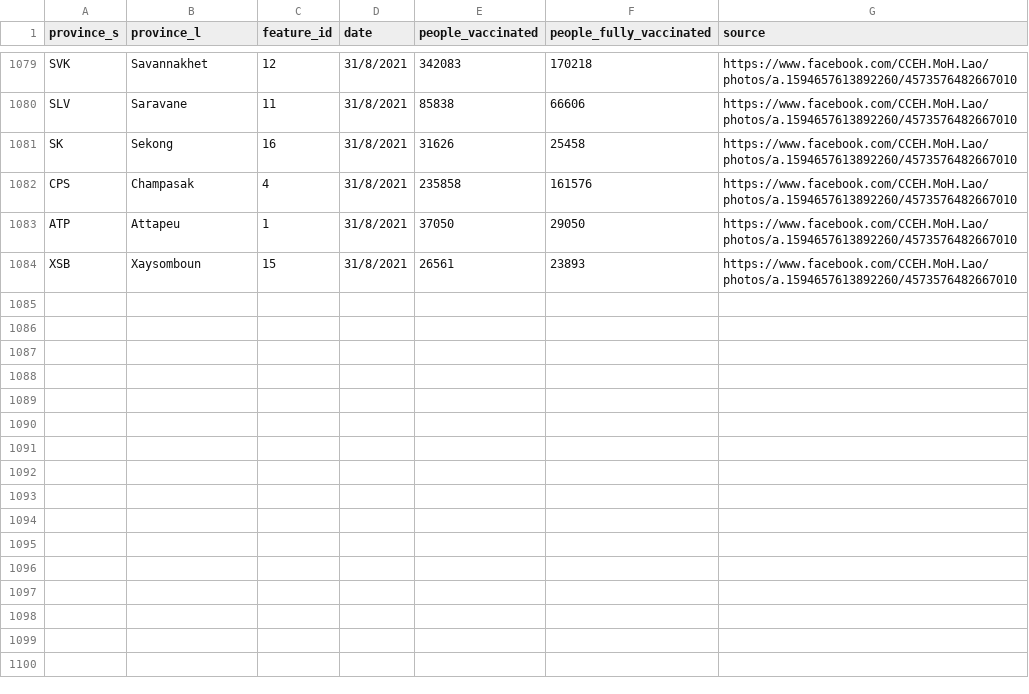
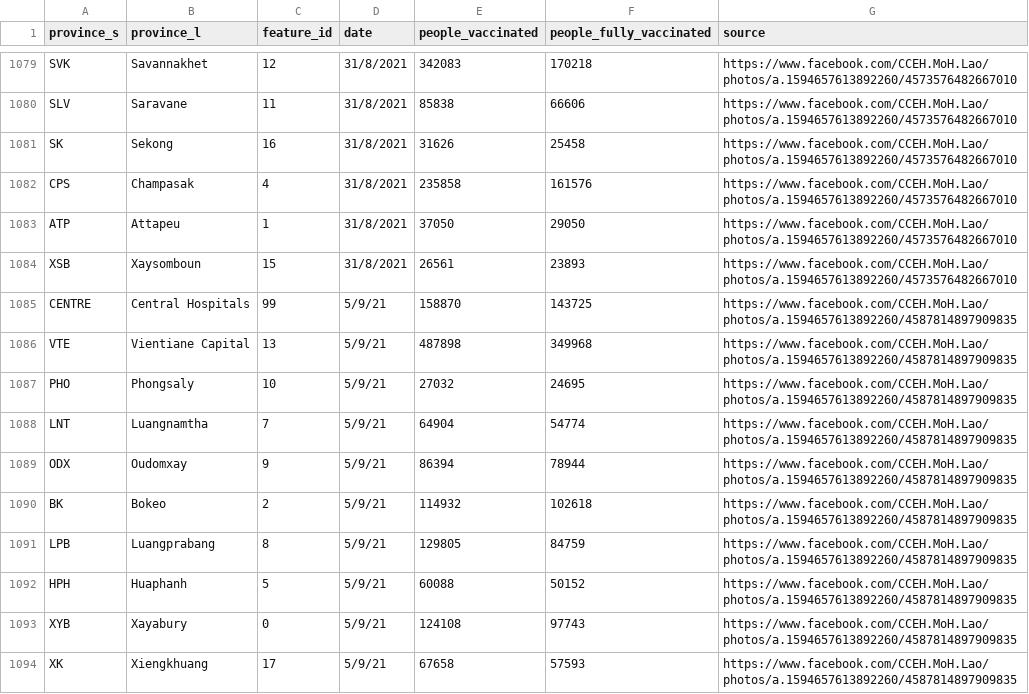
Before and after one commit to douangtavanh/covid-19-data-laos, a CSV file: data/vaccination_data_laos_provincial.csv, drawn as a sheet; only a part is shown, gaps mark what is left out; the diff covers the shown part only; the diff names each change by its address in the sheet, - before the commit and + after, or states it on an @@ line.

Commit message:
Update vaccination_data_laos_provincial.csv

```diff
--- a/data/vaccination_data_laos_provincial.csv
+++ b/data/vaccination_data_laos_provincial.csv
+row 1085: CENTRE | Central Hospitals | 99 | 5/9/21 | 158870 | 143725 | https://www.facebook.com/CCEH.MoH.Lao/photos/a.1594657613892260/4587814897909835
+row 1086: VTE | Vientiane Capital | 13 | 5/9/21 | 487898 | 349968 | https://www.facebook.com/CCEH.MoH.Lao/photos/a.1594657613892260/4587814897909835
+row 1087: PHO | Phongsaly | 10 | 5/9/21 | 27032 | 24695 | https://www.facebook.com/CCEH.MoH.Lao/photos/a.1594657613892260/4587814897909835
+row 1088: LNT | Luangnamtha | 7 | 5/9/21 | 64904 | 54774 | https://www.facebook.com/CCEH.MoH.Lao/photos/a.1594657613892260/4587814897909835
+row 1089: ODX | Oudomxay | 9 | 5/9/21 | 86394 | 78944 | https://www.facebook.com/CCEH.MoH.Lao/photos/a.1594657613892260/4587814897909835
+row 1090: BK | Bokeo | 2 | 5/9/21 | 114932 | 102618 | https://www.facebook.com/CCEH.MoH.Lao/photos/a.1594657613892260/4587814897909835
+row 1091: LPB | Luangprabang | 8 | 5/9/21 | 129805 | 84759 | https://www.facebook.com/CCEH.MoH.Lao/photos/a.1594657613892260/4587814897909835
+row 1092: HPH | Huaphanh | 5 | 5/9/21 | 60088 | 50152 | https://www.facebook.com/CCEH.MoH.Lao/photos/a.1594657613892260/4587814897909835
+row 1093: XYB | Xayabury | 0 | 5/9/21 | 124108 | 97743 | https://www.facebook.com/CCEH.MoH.Lao/photos/a.1594657613892260/4587814897909835
+row 1094: XK | Xiengkhuang | 17 | 5/9/21 | 67658 | 57593 | https://www.facebook.com/CCEH.MoH.Lao/photos/a.1594657613892260/4587814897909835
```
Also changed, not shown: 9 added rows elsewhere in this file.
